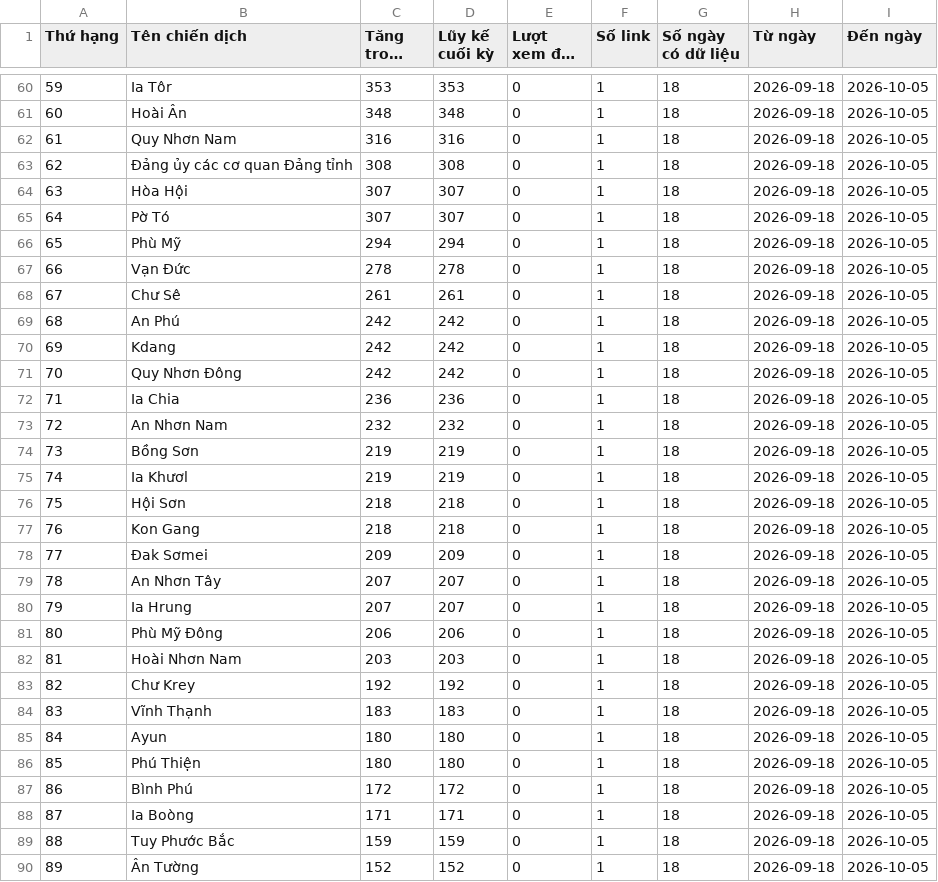
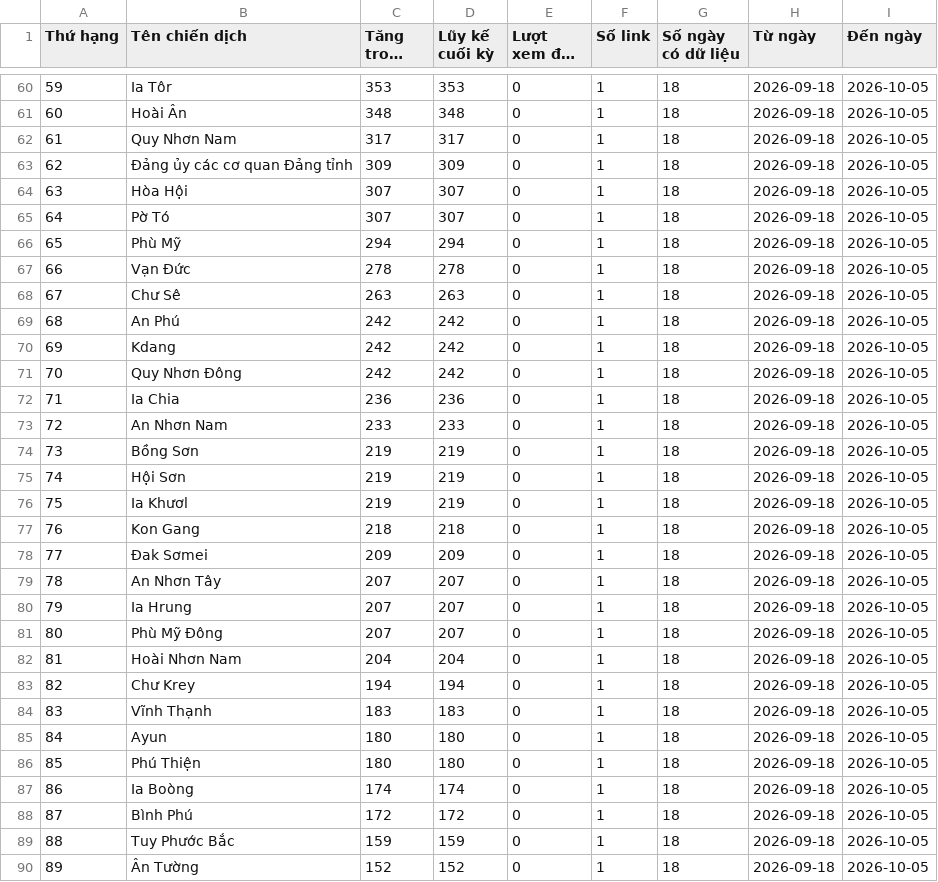
Before and after one commit to phuonglinh-ai/truyenthonggialai, a CSV file: data.csv, drawn as a sheet; only a part is shown, gaps mark what is left out; long unchanged cells end in …; the diff covers the shown part only.

```diff
--- a/data.csv
+++ b/data.csv
@@ -61,4 +61,4 @@
 60,Hoài Ân,348,348,0,1,18,2026-09-18,2026-10-05
-61,Quy Nhơn Nam,316,316,0,1,18,2026-09-18,2026-10-05
-62,Đảng ủy các cơ quan Đảng tỉnh,308,308,0,1,18,2026-09-18,2026-10-05
+61,Quy Nhơn Nam,317,317,0,1,18,2026-09-18,2026-10-05
+62,Đảng ủy các cơ quan Đảng tỉnh,309,309,0,1,18,2026-09-18,2026-10-05
 63,Hòa Hội,307,307,0,1,18,2026-09-18,2026-10-05
@@ -67,3 +67,3 @@
 66,Vạn Đức,278,278,0,1,18,2026-09-18,2026-10-05
-67,Chư Sê,261,261,0,1,18,2026-09-18,2026-10-05
+67,Chư Sê,263,263,0,1,18,2026-09-18,2026-10-05
 68,An Phú,242,242,0,1,18,2026-09-18,2026-10-05
@@ -72,6 +72,6 @@
 71,Ia Chia,236,236,0,1,18,2026-09-18,2026-10-05
-72,An Nhơn Nam,232,232,0,1,18,2026-09-18,2026-10-05
+72,An Nhơn Nam,233,233,0,1,18,2026-09-18,2026-10-05
 73,Bồng Sơn,219,219,0,1,18,2026-09-18,2026-10-05
-74,Ia Khươl,219,219,0,1,18,2026-09-18,2026-10-05
-75,Hội Sơn,218,218,0,1,18,2026-09-18,2026-10-05
+74,Hội Sơn,219,219,0,1,18,2026-09-18,2026-10-05
+75,Ia Khươl,219,219,0,1,18,2026-09-18,2026-10-05
 76,Kon Gang,218,218,0,1,18,2026-09-18,2026-10-05
@@ -80,5 +80,5 @@
 79,Ia Hrung,207,207,0,1,18,2026-09-18,2026-10-05
-80,Phù Mỹ Đông,206,206,0,1,18,2026-09-18,2026-10-05
-81,Hoài Nhơn Nam,203,203,0,1,18,2026-09-18,2026-10-05
-82,Chư Krey,192,192,0,1,18,2026-09-18,2026-10-05
+80,Phù Mỹ Đông,207,207,0,1,18,2026-09-18,2026-10-05
+81,Hoài Nhơn Nam,204,204,0,1,18,2026-09-18,2026-10-05
+82,Chư Krey,194,194,0,1,18,2026-09-18,2026-10-05
 83,Vĩnh Thạnh,183,183,0,1,18,2026-09-18,2026-10-05
@@ -86,4 +86,4 @@
 85,Phú Thiện,180,180,0,1,18,2026-09-18,2026-10-05
-86,Bình Phú,172,172,0,1,18,2026-09-18,2026-10-05
-87,Ia Boòng,171,171,0,1,18,2026-09-18,2026-10-05
+86,Ia Boòng,174,174,0,1,18,2026-09-18,2026-10-05
+87,Bình Phú,172,172,0,1,18,2026-09-18,2026-10-05
 88,Tuy Phước Bắc,159,159,0,1,18,2026-09-18,2026-10-05
```
Also changed, not shown: 93 edited cells elsewhere in this file.
